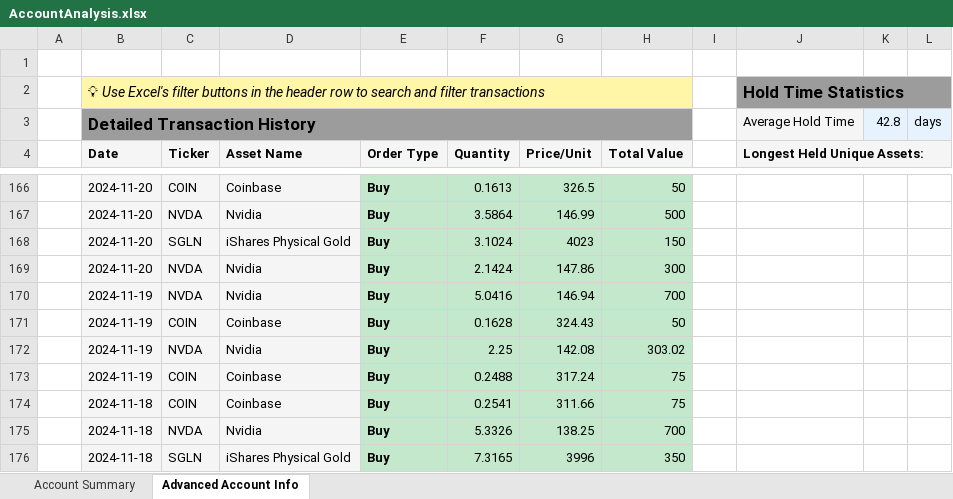
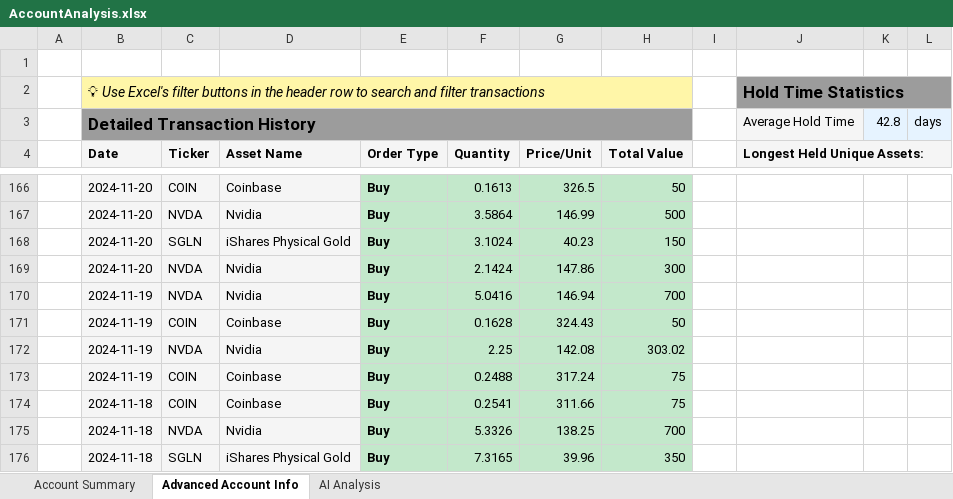
Before and after one commit to anCode1143/T212toExcel, an Excel workbook: AccountAnalysis.xlsx, sheet Advanced Account Info, drawn as a sheet; only a part is shown, gaps mark what is left out; values as stored, in another font and other column widths than the file's, no borders; charts and pictures not drawn; the diff covers the shown part only; the diff names each change by its address in the sheet, - before the commit and + after, or states it on an @@ line.

```diff
--- a/AccountAnalysis.xlsx (sheet Advanced Account Info)
+++ b/AccountAnalysis.xlsx (sheet Advanced Account Info)
+sheet tab: AI Analysis
-G168 (Price/Unit): 4023
+G168 (Price/Unit): 40.23
-G176 (Price/Unit): 3996
+G176 (Price/Unit): 39.96
```
Also changed, not shown: 34 edited cells, cell formats and merged cells elsewhere in this sheet, sheet Account Summary, charts or pictures, 19 other files.
